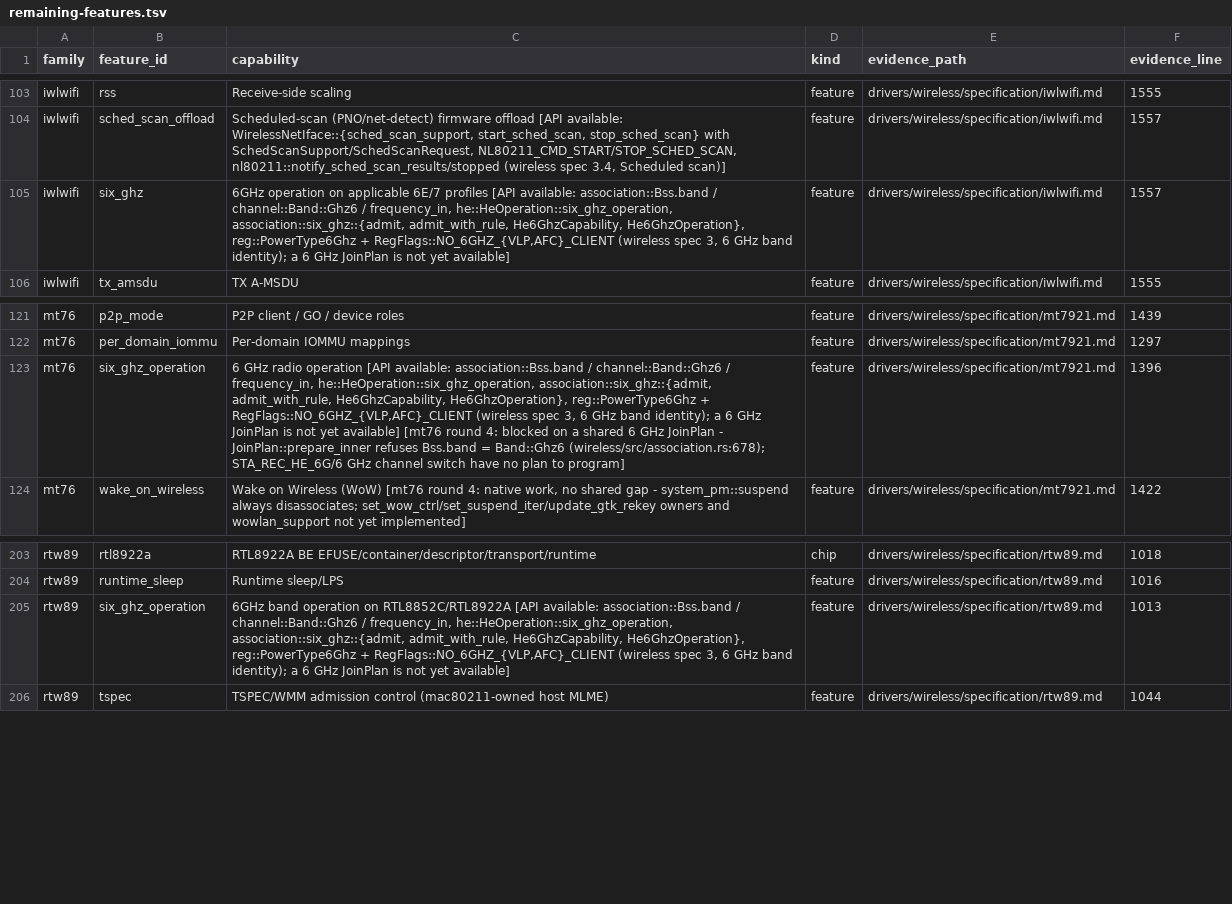
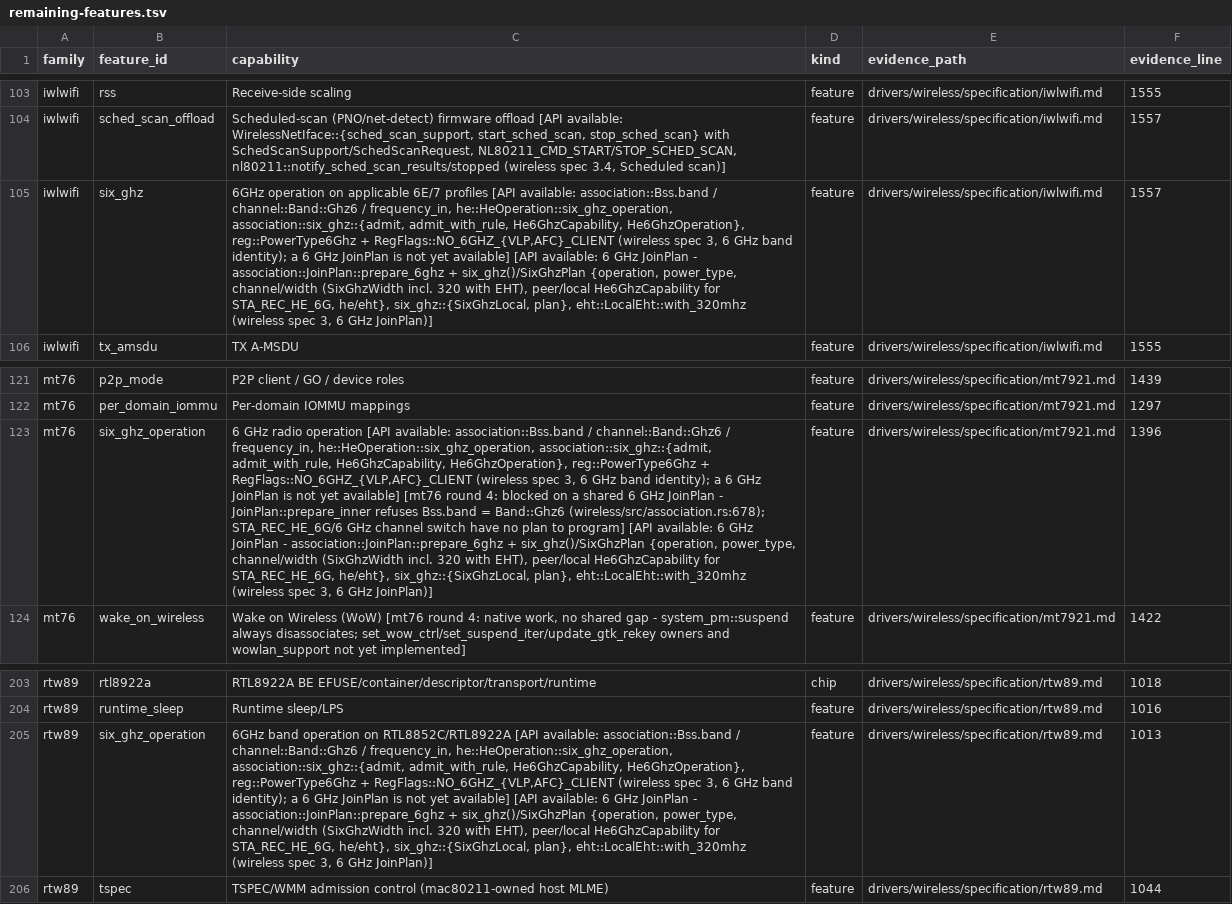
Before and after one commit to hodgesds/narf, a TSV file: drivers/wireless/research/remaining-features.tsv, drawn as a sheet; only a part is shown, gaps mark what is left out; the diff names each change by its address in the sheet, - before the commit and + after, or states it on an @@ line.

```diff
--- a/drivers/wireless/research/remaining-features.tsv
+++ b/drivers/wireless/research/remaining-features.tsv
-C105 (capability): …yet available]
+C105 (capability): …yet available] [API available: 6 GHz JoinPlan - association::JoinPlan::prepare_6ghz + six_ghz()/SixGhzPlan {operation, power_type, channel/width (SixGhzWidth incl. 320 with EHT), peer/local He6GhzCapability for STA_REC_HE_6G, he/eht}, six_ghz::{SixGhzLocal, plan}, eht::LocalEht::with_320mhz (wireless spec 3, 6 GHz JoinPlan)]
-C123 (capability): …to program]
+C123 (capability): …to program] [API available: 6 GHz JoinPlan - association::JoinPlan::prepare_6ghz + six_ghz()/SixGhzPlan {operation, power_type, channel/width (SixGhzWidth incl. 320 with EHT), peer/local He6GhzCapability for STA_REC_HE_6G, he/eht}, six_ghz::{SixGhzLocal, plan}, eht::LocalEht::with_320mhz (wireless spec 3, 6 GHz JoinPlan)]
-C205 (capability): …yet available]
+C205 (capability): …yet available] [API available: 6 GHz JoinPlan - association::JoinPlan::prepare_6ghz + six_ghz()/SixGhzPlan {operation, power_type, channel/width (SixGhzWidth incl. 320 with EHT), peer/local He6GhzCapability for STA_REC_HE_6G, he/eht}, six_ghz::{SixGhzLocal, plan}, eht::LocalEht::with_320mhz (wireless spec 3, 6 GHz JoinPlan)]
```
Also changed, not shown: 8 other files.
